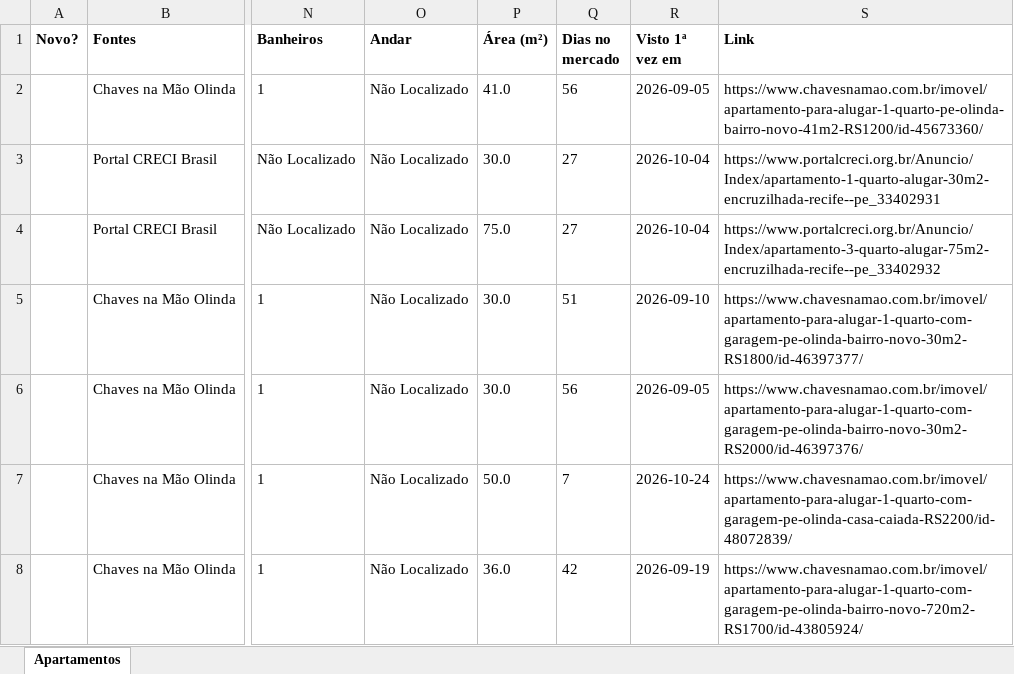
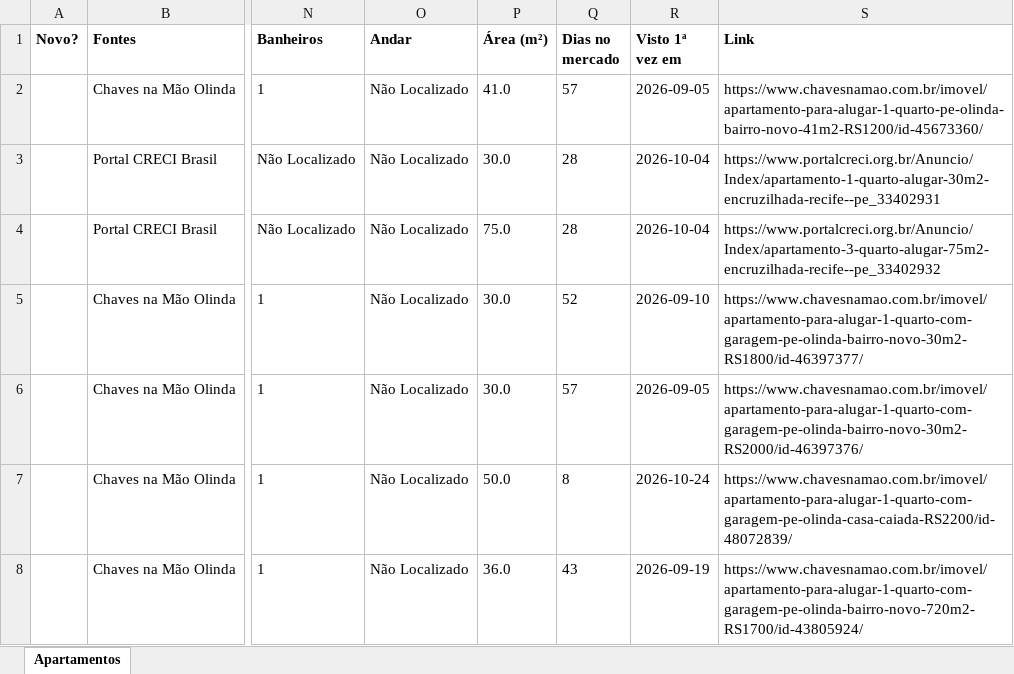
Before and after one commit to jlfig13/busca-imovel, an Excel workbook: saida/apartamentos.xlsx, sheet Apartamentos, drawn as a sheet; only a part is shown, gaps mark what is left out; values as stored, in another font and other column widths than the file's, no borders; the diff covers the shown part only; the diff names each change by its address in the sheet, - before the commit and + after, or states it on an @@ line.

```diff
--- a/saida/apartamentos.xlsx (sheet Apartamentos)
+++ b/saida/apartamentos.xlsx (sheet Apartamentos)
-Q2 (Dias no mercado): 56
+Q2 (Dias no mercado): 57
-Q3:Q4 (Dias no mercado): 27
+Q3:Q4 (Dias no mercado): 28
-Q5 (Dias no mercado): 51
+Q5 (Dias no mercado): 52
-Q6 (Dias no mercado): 56
+Q6 (Dias no mercado): 57
-Q7 (Dias no mercado): 7
+Q7 (Dias no mercado): 8
-Q8 (Dias no mercado): 42
+Q8 (Dias no mercado): 43
```
Also changed, not shown: 10 added rows, 4 removed rows and 55 edited cells elsewhere in this sheet, 1 other file.
